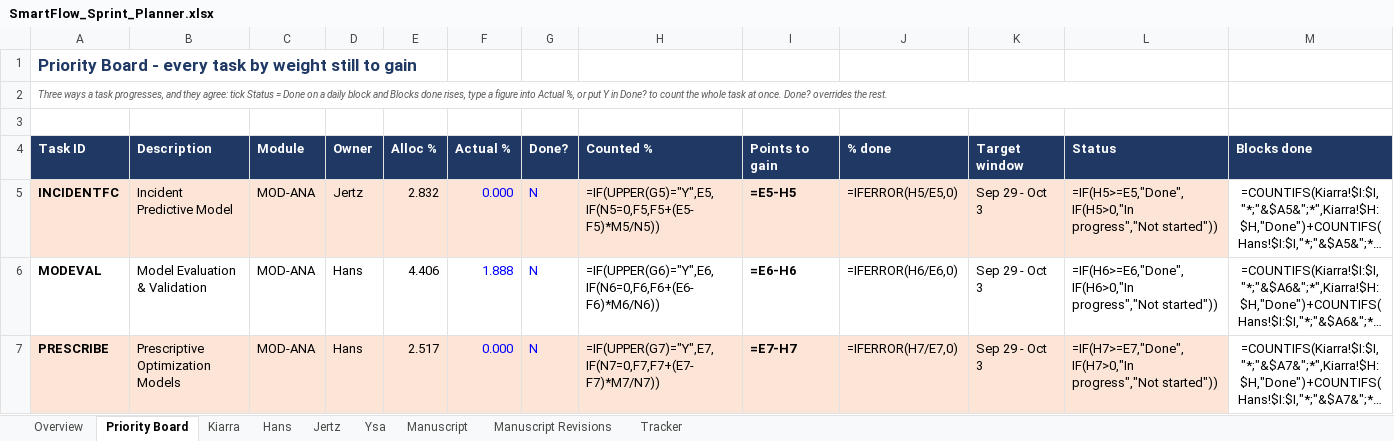
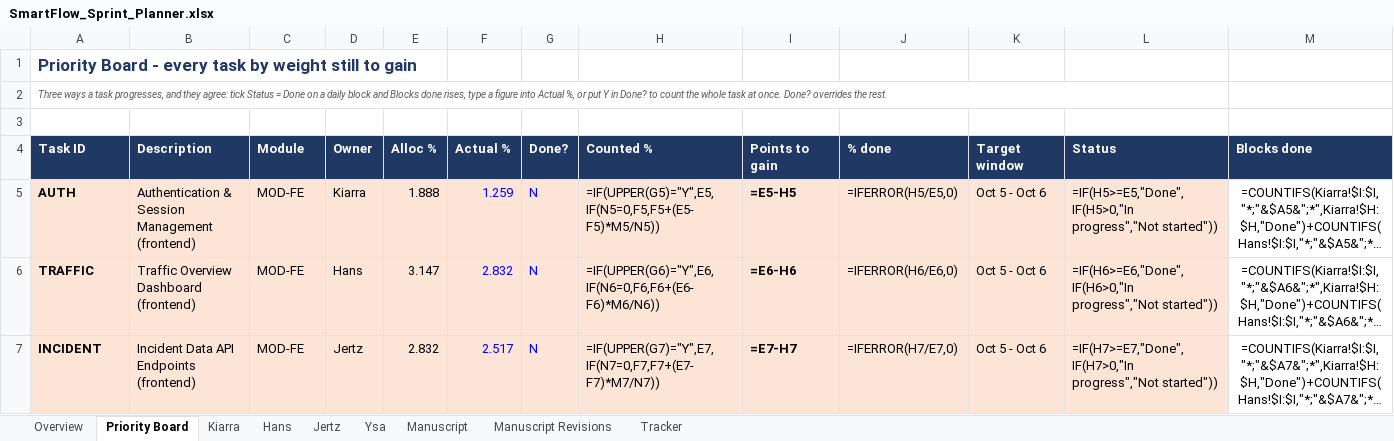
Before and after one commit to SmartFlow-Nlex/SmartFlow-NLEX, an Excel workbook: SmartFlow_Sprint_Planner.xlsx, sheet Priority Board, drawn as a sheet; only a part is shown; long unchanged cells end in …; values as stored, in another font and other column widths than the file's, no borders; formulas without a stored value are shown as written; the diff covers the shown part only; the diff names each change by its address in the sheet, - before the commit and + after, or states it on an @@ line.

```diff
--- a/SmartFlow_Sprint_Planner.xlsx (sheet Priority Board)
+++ b/SmartFlow_Sprint_Planner.xlsx (sheet Priority Board)
-A5 (Task ID): INCIDENTFC
+A5 (Task ID): AUTH
-B5 (Description): Incident Predictive Model
+B5 (Description): Authentication & Session Management (frontend)
-C5:C7 (Module): MOD-ANA
+C5:C7 (Module): MOD-FE
-D5 (Owner): Jertz
+D5 (Owner): Kiarra
-E5 (Alloc %): 2.832
+E5 (Alloc %): 1.888
-F5 (Actual %): 0.000
+F5 (Actual %): 1.259
-K5:K7 (Target window): Sep 29 - Oct 3
+K5:K7 (Target window): Oct 5 - Oct 6
-A6 (Task ID): MODEVAL
+A6 (Task ID): TRAFFIC
-A6:L6 fill: none
+A6:L6 fill: #FCE4D6
-B6 (Description): Model Evaluation & Validation
+B6 (Description): Traffic Overview Dashboard (frontend)
-E6 (Alloc %): 4.406
+E6 (Alloc %): 3.147
-F6 (Actual %): 1.888
+F6 (Actual %): 2.832
-A7 (Task ID): PRESCRIBE
+A7 (Task ID): INCIDENT
-B7 (Description): Prescriptive Optimization Models
+B7 (Description): Incident Data API Endpoints (frontend)
-D7 (Owner): Hans
+D7 (Owner): Jertz
-E7 (Alloc %): 2.517
+E7 (Alloc %): 2.832
-F7 (Actual %): 0.000
+F7 (Actual %): 2.517
```
Also changed, not shown: 15 added rows, 7 removed rows, 118 edited cells and cell formats elsewhere in this sheet, sheet Kiarra.
